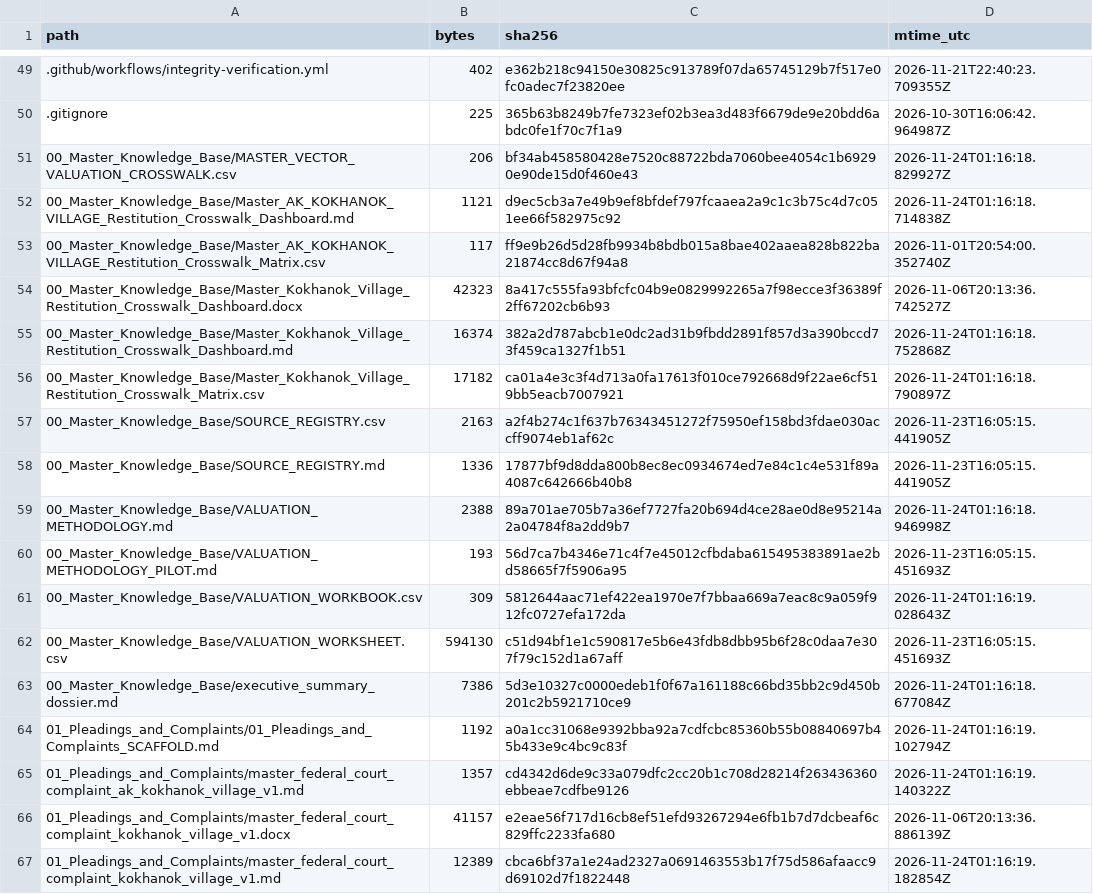
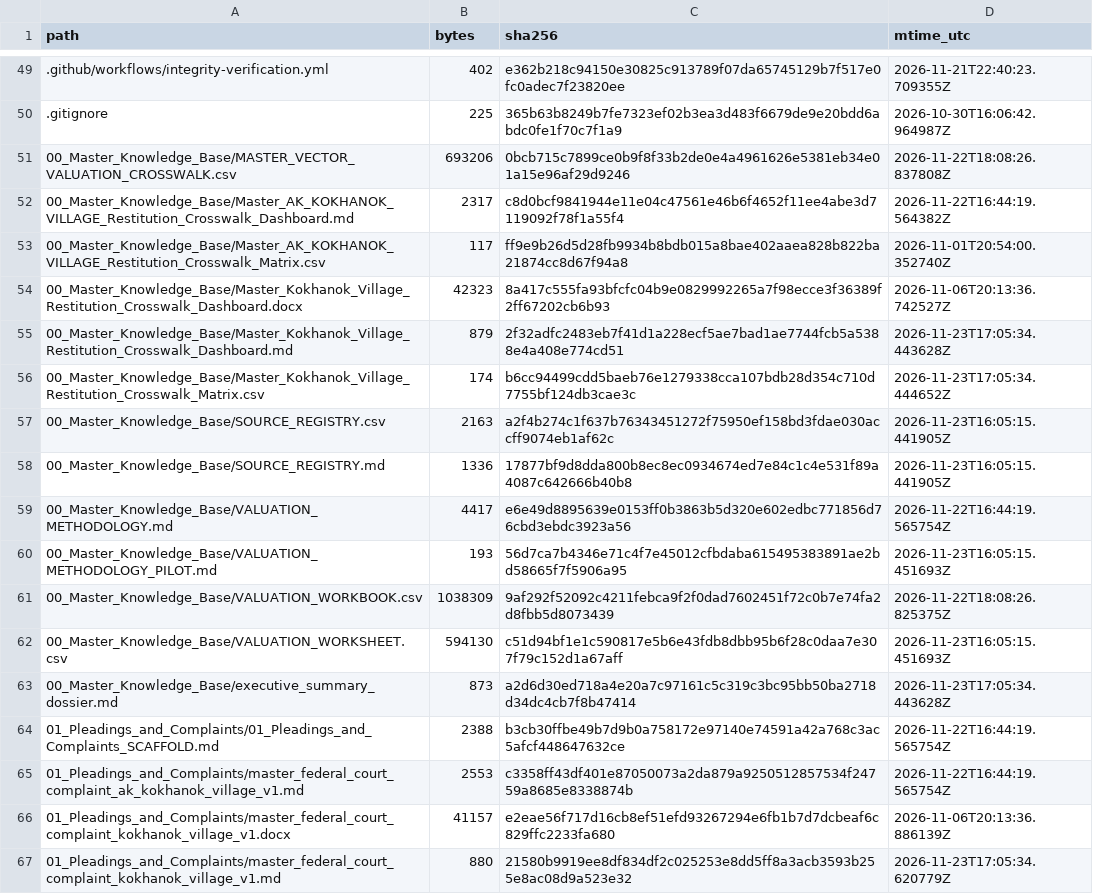
Before and after one commit to GlobalRestitutionAlliance/turtle-island-us-ak-kokhanok-village-master-litigation, a CSV file: 99_Archives_and_Manifests/MANIFEST_SHA256.csv, drawn as a sheet; only a part is shown, gaps mark what is left out; the diff covers the shown part only.

```diff
--- a/99_Archives_and_Manifests/MANIFEST_SHA256.csv
+++ b/99_Archives_and_Manifests/MANIFEST_SHA256.csv
@@ -50,18 +50,18 @@ path,bytes,sha256,mtime_utc
 .gitignore,225,365b63b8249b7fe7323ef02b3ea3d483f6679de9e20bdd6abdc0fe1f70c7f1a9,2026-10-30T16:06:42.964987Z
-00_Master_Knowledge_Base/MASTER_VECTOR_VALUATION_CROSSWALK.csv,206,bf34ab458580428e7520c88722bda7060bee4054c1b69290e90de15d0f460e43,2026-11-24T01:16:18.829927Z
-00_Master_Knowledge_Base/Master_AK_KOKHANOK_VILLAGE_Restitution_Crosswalk_Dashboard.md,1121,d9ec5cb3a7e49b9ef8bfdef797fcaaea2a9c1c3b75c4d7c051ee66f582975c92,2026-11-24T01:16:18.714838Z
+00_Master_Knowledge_Base/MASTER_VECTOR_VALUATION_CROSSWALK.csv,693206,0bcb715c7899ce0b9f8f33b2de0e4a4961626e5381eb34e01a15e96af29d9246,2026-11-22T18:08:26.837808Z
+00_Master_Knowledge_Base/Master_AK_KOKHANOK_VILLAGE_Restitution_Crosswalk_Dashboard.md,2317,c8d0bcf9841944e11e04c47561e46b6f4652f11ee4abe3d7119092f78f1a55f4,2026-11-22T16:44:19.564382Z
 00_Master_Knowledge_Base/Master_AK_KOKHANOK_VILLAGE_Restitution_Crosswalk_Matrix.csv,117,ff9e9b26d5d28fb9934b8bdb015a8bae402aaea828b822ba21874cc8d67f94a8,2026-11-01T20:54:00.352740Z
 00_Master_Knowledge_Base/Master_Kokhanok_Village_Restitution_Crosswalk_Dashboard.docx,42323,8a417c555fa93bfcfc04b9e0829992265a7f98ecce3f36389f2ff67202cb6b93,2026-11-06T20:13:36.742527Z
-00_Master_Knowledge_Base/Master_Kokhanok_Village_Restitution_Crosswalk_Dashboard.md,16374,382a2d787abcb1e0dc2ad31b9fbdd2891f857d3a390bccd73f459ca1327f1b51,2026-11-24T01:16:18.752868Z
-00_Master_Knowledge_Base/Master_Kokhanok_Village_Restitution_Crosswalk_Matrix.csv,17182,ca01a4e3c3f4d713a0fa17613f010ce792668d9f22ae6cf519bb5eacb7007921,2026-11-24T01:16:18.790897Z
+00_Master_Knowledge_Base/Master_Kokhanok_Village_Restitution_Crosswalk_Dashboard.md,879,2f32adfc2483eb7f41d1a228ecf5ae7bad1ae7744fcb5a5388e4a408e774cd51,2026-11-23T17:05:34.443628Z
+00_Master_Knowledge_Base/Master_Kokhanok_Village_Restitution_Crosswalk_Matrix.csv,174,b6cc94499cdd5baeb76e1279338cca107bdb28d354c710d7755bf124db3cae3c,2026-11-23T17:05:34.444652Z
 00_Master_Knowledge_Base/SOURCE_REGISTRY.csv,2163,a2f4b274c1f637b76343451272f75950ef158bd3fdae030accff9074eb1af62c,2026-11-23T16:05:15.441905Z
 00_Master_Knowledge_Base/SOURCE_REGISTRY.md,1336,17877bf9d8dda800b8ec8ec0934674ed7e84c1c4e531f89a4087c642666b40b8,2026-11-23T16:05:15.441905Z
-00_Master_Knowledge_Base/VALUATION_METHODOLOGY.md,2388,89a701ae705b7a36ef7727fa20b694d4ce28ae0d8e95214a2a04784f8a2dd9b7,2026-11-24T01:16:18.946998Z
+00_Master_Knowledge_Base/VALUATION_METHODOLOGY.md,4417,e6e49d8895639e0153ff0b3863b5d320e602edbc771856d76cbd3ebdc3923a56,2026-11-22T16:44:19.565754Z
 00_Master_Knowledge_Base/VALUATION_METHODOLOGY_PILOT.md,193,56d7ca7b4346e71c4f7e45012cfbdaba615495383891ae2bd58665f7f5906a95,2026-11-23T16:05:15.451693Z
-00_Master_Knowledge_Base/VALUATION_WORKBOOK.csv,309,5812644aac71ef422ea1970e7f7bbaa669a7eac8c9a059f912fc0727efa172da,2026-11-24T01:16:19.028643Z
+00_Master_Knowledge_Base/VALUATION_WORKBOOK.csv,1038309,9af292f52092c4211febca9f2f0dad7602451f72c0b7e74fa2d8fbb5d8073439,2026-11-22T18:08:26.825375Z
 00_Master_Knowledge_Base/VALUATION_WORKSHEET.csv,594130,c51d94bf1e1c590817e5b6e43fdb8dbb95b6f28c0daa7e307f79c152d1a67aff,2026-11-23T16:05:15.451693Z
-00_Master_Knowledge_Base/executive_summary_dossier.md,7386,5d3e10327c0000edeb1f0f67a161188c66bd35bb2c9d450b201c2b5921710ce9,2026-11-24T01:16:18.677084Z
-01_Pleadings_and_Complaints/01_Pleadings_and_Complaints_SCAFFOLD.md,1192,a0a1cc31068e9392bba92a7cdfcbc85360b55b08840697b45b433e9c4bc9c83f,2026-11-24T01:16:19.102794Z
-01_Pleadings_and_Complaints/master_federal_court_complaint_ak_kokhanok_village_v1.md,1357,cd4342d6de9c33a079dfc2cc20b1c708d28214f263436360ebbeae7cdfbe9126,2026-11-24T01:16:19.140322Z
+00_Master_Knowledge_Base/executive_summary_dossier.md,873,a2d6d30ed718a4e20a7c97161c5c319c3bc95bb50ba2718d34dc4cb7f8b47414,2026-11-23T17:05:34.443628Z
+01_Pleadings_and_Complaints/01_Pleadings_and_Complaints_SCAFFOLD.md,2388,b3cb30ffbe49b7d9b0a758172e97140e74591a42a768c3ac5afcf448647632ce,2026-11-22T16:44:19.565754Z
+01_Pleadings_and_Complaints/master_federal_court_complaint_ak_kokhanok_village_v1.md,2553,c3358ff43df401e87050073a2da879a9250512857534f24759a8685e8338874b,2026-11-22T16:44:19.565754Z
 01_Pleadings_and_Complaints/master_federal_court_complaint_kokhanok_village_v1.docx,41157,e2eae56f717d16cb8ef51efd93267294e6fb1b7d7dcbeaf6c829ffc2233fa680,2026-11-06T20:13:36.886139Z
-01_Pleadings_and_Complaints/master_federal_court_complaint_kokhanok_village_v1.md,12389,cbca6bf37a1e24ad2327a0691463553b17f75d586afaacc9d69102d7f1822448,2026-11-24T01:16:19.182854Z
+01_Pleadings_and_Complaints/master_federal_court_complaint_kokhanok_village_v1.md,880,21580b9919ee8df834df2c025253e8dd5ff8a3acb3593b255e8ac08d9a523e32,2026-11-23T17:05:34.620779Z
```
Also changed, not shown: 80 edited cells elsewhere in this file, 37 other files.
